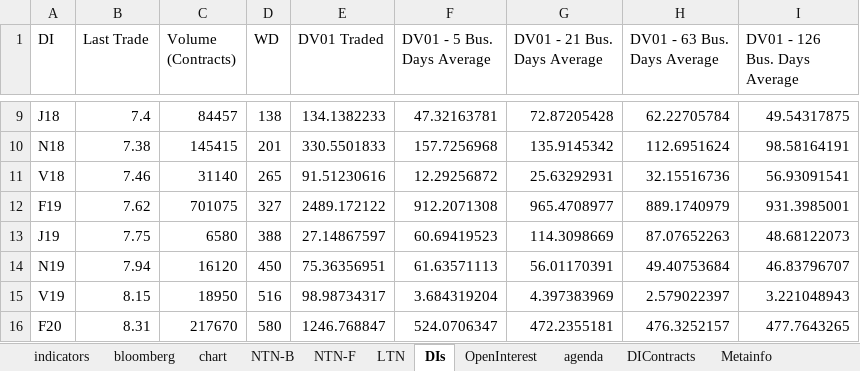
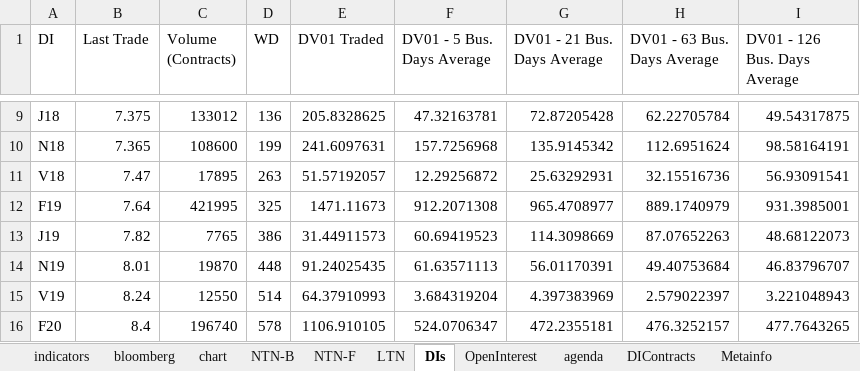
Before and after one commit to crosal-research/daily, an Excel workbook: data/indicators_input.xlsx, sheet DIs, drawn as a sheet; only a part is shown, gaps mark what is left out; values as stored, in another font and other column widths than the file's, no borders; the diff covers the shown part only; the diff names each change by its address in the sheet, - before the commit and + after, or states it on an @@ line.

```diff
--- a/data/indicators_input.xlsx (sheet DIs)
+++ b/data/indicators_input.xlsx (sheet DIs)
-B9 (Last Trade): 7.4
+B9 (Last Trade): 7.375
-C9 (Volume (Contracts)): 84457
+C9 (Volume (Contracts)): 133012
-D9 (WD): 138
+D9 (WD): 136
-E9 (DV01 Traded): 134.1382233
+E9 (DV01 Traded): 205.8328625
-B10 (Last Trade): 7.38
+B10 (Last Trade): 7.365
-C10 (Volume (Contracts)): 145415
+C10 (Volume (Contracts)): 108600
-D10 (WD): 201
+D10 (WD): 199
-E10 (DV01 Traded): 330.5501833
+E10 (DV01 Traded): 241.6097631
-B11 (Last Trade): 7.46
+B11 (Last Trade): 7.47
-C11 (Volume (Contracts)): 31140
+C11 (Volume (Contracts)): 17895
-D11 (WD): 265
+D11 (WD): 263
-E11 (DV01 Traded): 91.51230616
+E11 (DV01 Traded): 51.57192057
-B12 (Last Trade): 7.62
+B12 (Last Trade): 7.64
-C12 (Volume (Contracts)): 701075
+C12 (Volume (Contracts)): 421995
-D12 (WD): 327
+D12 (WD): 325
-E12 (DV01 Traded): 2489.172122
+E12 (DV01 Traded): 1471.11673
-B13 (Last Trade): 7.75
+B13 (Last Trade): 7.82
-C13 (Volume (Contracts)): 6580
+C13 (Volume (Contracts)): 7765
-D13 (WD): 388
+D13 (WD): 386
-E13 (DV01 Traded): 27.14867597
+E13 (DV01 Traded): 31.44911573
-B14 (Last Trade): 7.94
+B14 (Last Trade): 8.01
-C14 (Volume (Contracts)): 16120
+C14 (Volume (Contracts)): 19870
-D14 (WD): 450
+D14 (WD): 448
-E14 (DV01 Traded): 75.36356951
+E14 (DV01 Traded): 91.24025435
-B15 (Last Trade): 8.15
+B15 (Last Trade): 8.24
-C15 (Volume (Contracts)): 18950
+C15 (Volume (Contracts)): 12550
-D15 (WD): 516
+D15 (WD): 514
-E15 (DV01 Traded): 98.98734317
+E15 (DV01 Traded): 64.37910993
-B16 (Last Trade): 8.31
+B16 (Last Trade): 8.4
-C16 (Volume (Contracts)): 217670
+C16 (Volume (Contracts)): 196740
-D16 (WD): 580
+D16 (WD): 578
-E16 (DV01 Traded): 1246.768847
+E16 (DV01 Traded): 1106.910105
```
Also changed, not shown: 99 edited cells elsewhere in this sheet, sheet NTN-B, sheet DIContracts, sheet LTN, sheet OpenInterest, sheet NTN-F, sheet agenda, 2 more sheets, 30 other files.
